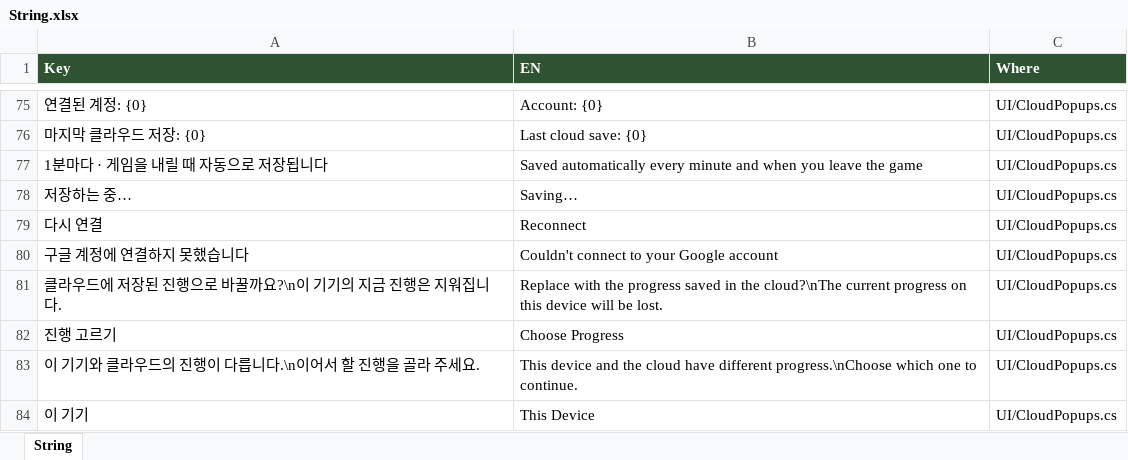
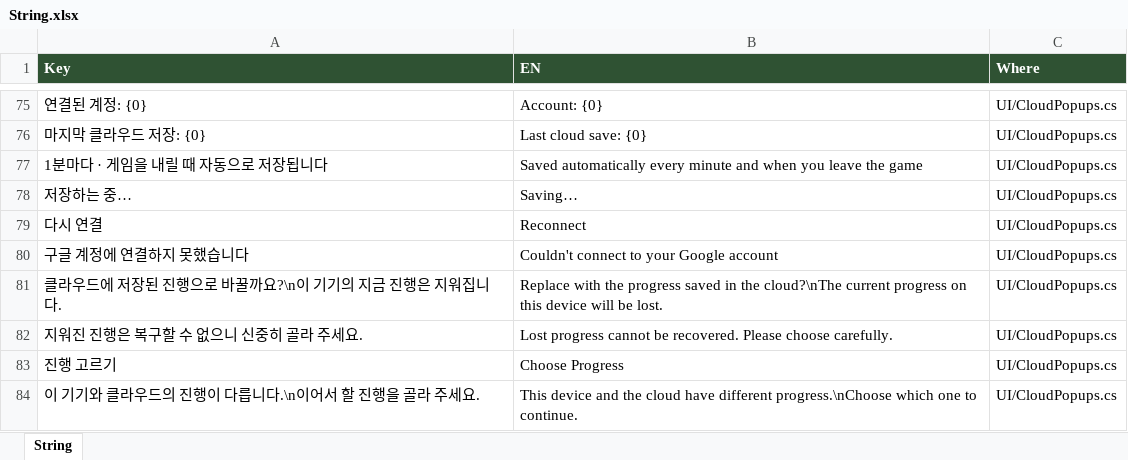
Before and after one commit to JeongJoongHee/KachiGun, an Excel workbook: Kachi_Gun/Table/String.xlsx, sheet String, drawn as a sheet; only a part is shown, gaps mark what is left out; the shorter side is filled out with more unchanged rows; values as stored, in another font and other column widths than the file's, no borders; the diff names each change by its address in the sheet, - before the commit and + after, or states it on an @@ line.

```diff
--- a/Kachi_Gun/Table/String.xlsx (sheet String)
+++ b/Kachi_Gun/Table/String.xlsx (sheet String)
+row 82: 지워진 진행은 복구할 수 없으니 신중히 골라 주세요. | Lost progress cannot be recovered. Please choose carefully. | UI/CloudPopups.cs
```
Also changed, not shown: 4 other files.
